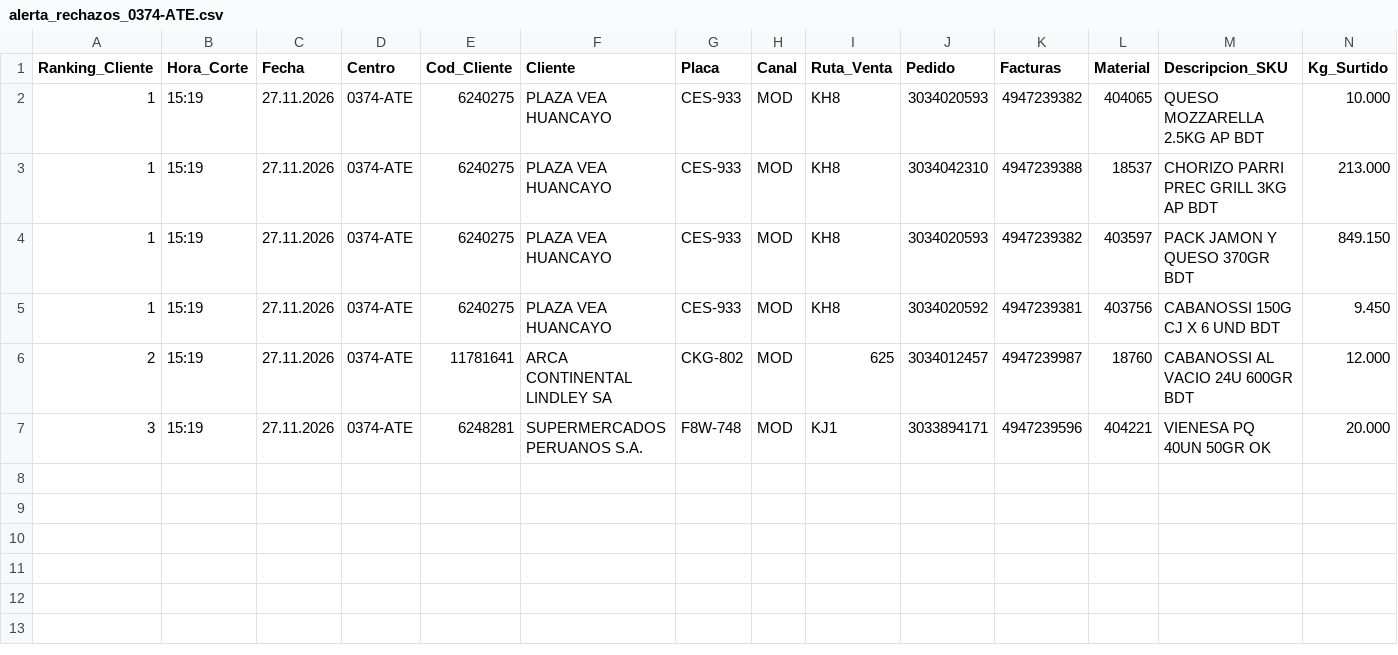
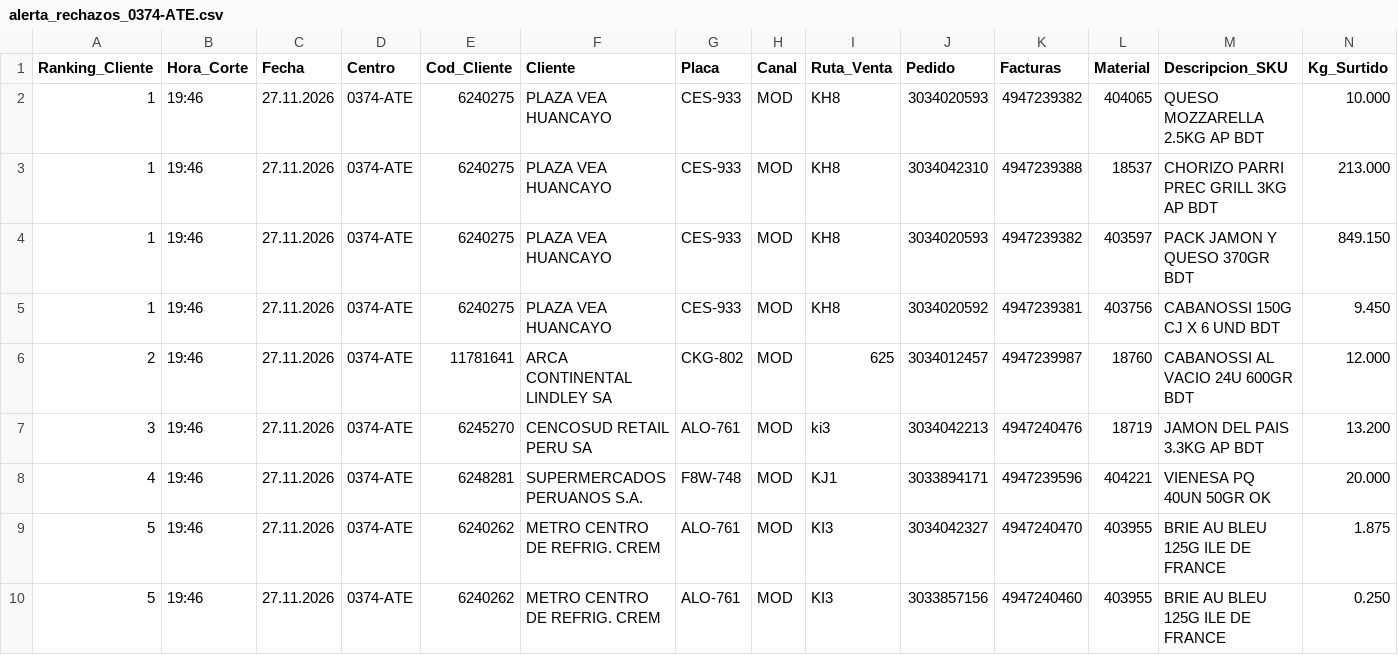
Before and after one commit to sigmaperu/RoadMap, a CSV file: reports/alerta_rechazos_0374-ATE.csv, drawn as a sheet; only a part is shown; addresses are those after the commit; rows hold the shown columns only; the diff names each change by its address in the sheet, - before the commit and + after, or states it on an @@ line.

```diff
--- a/reports/alerta_rechazos_0374-ATE.csv
+++ b/reports/alerta_rechazos_0374-ATE.csv
-B2:B6 (Hora_Corte): 15:19
+B2:B6 (Hora_Corte): 19:46
+row 7: 3 | 19:46 | 27.11.2026 | 0374-ATE | 6245270 | CENCOSUD RETAIL PERU SA | ALO-761 | MOD | ki3 | 3034042213 | 4947240476 | 18719 | JAMON DEL PAIS 3.3KG AP BDT | 13.200
-A8 (Ranking_Cliente): 3
+A8 (Ranking_Cliente): 4
-B8 (Hora_Corte): 15:19
+B8 (Hora_Corte): 19:46
+row 9: 5 | 19:46 | 27.11.2026 | 0374-ATE | 6240262 | METRO CENTRO DE REFRIG. CREM | ALO-761 | MOD | KI3 | 3034042327 | 4947240470 | 403955 | BRIE AU BLEU 125G ILE DE FRANCE | 1.875
+row 10: 5 | 19:46 | 27.11.2026 | 0374-ATE | 6240262 | METRO CENTRO DE REFRIG. CREM | ALO-761 | MOD | KI3 | 3033857156 | 4947240460 | 403955 | BRIE AU BLEU 125G ILE DE FRANCE | 0.250
```
Also changed, not shown: reports/alerta_rechazos_0780-ATE2.csv, 5 other files.
